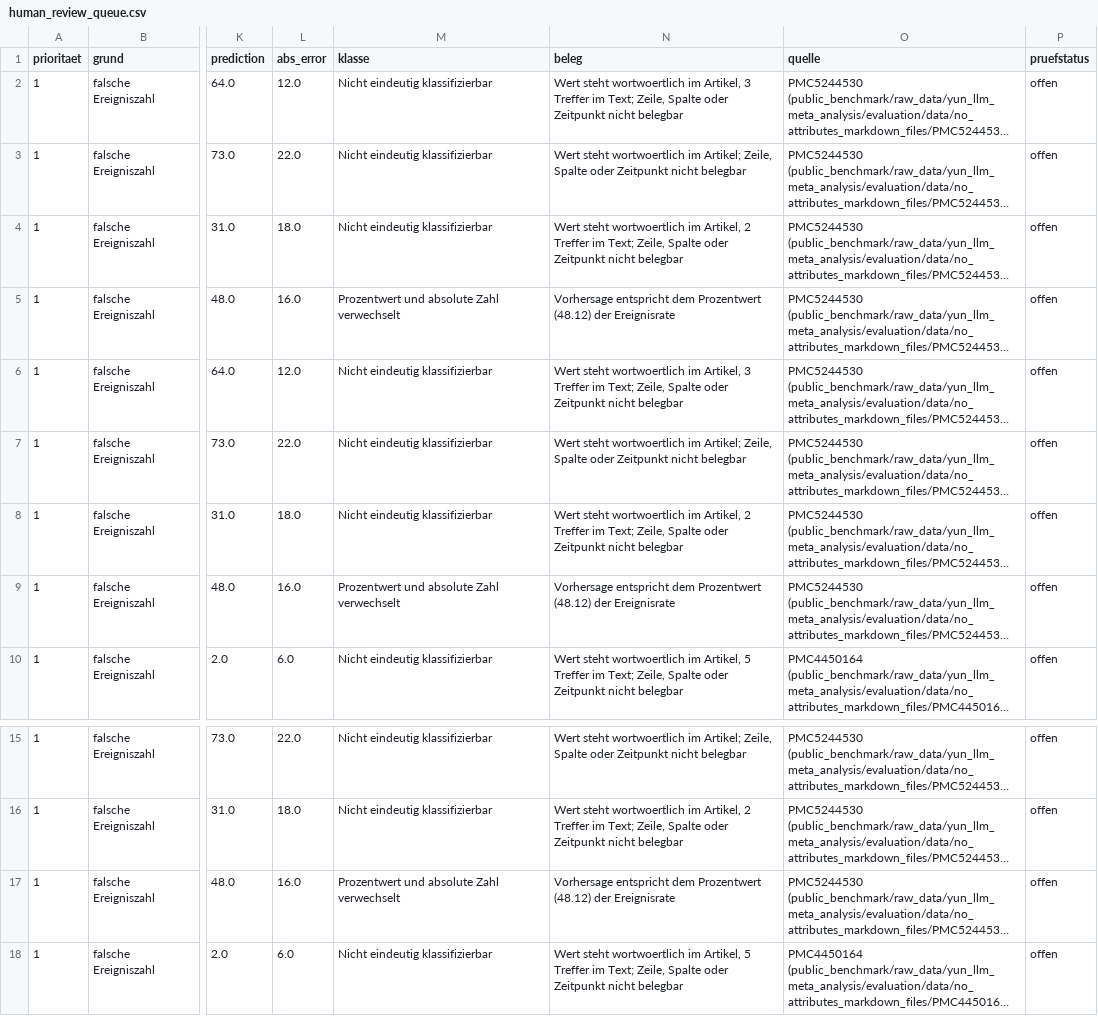
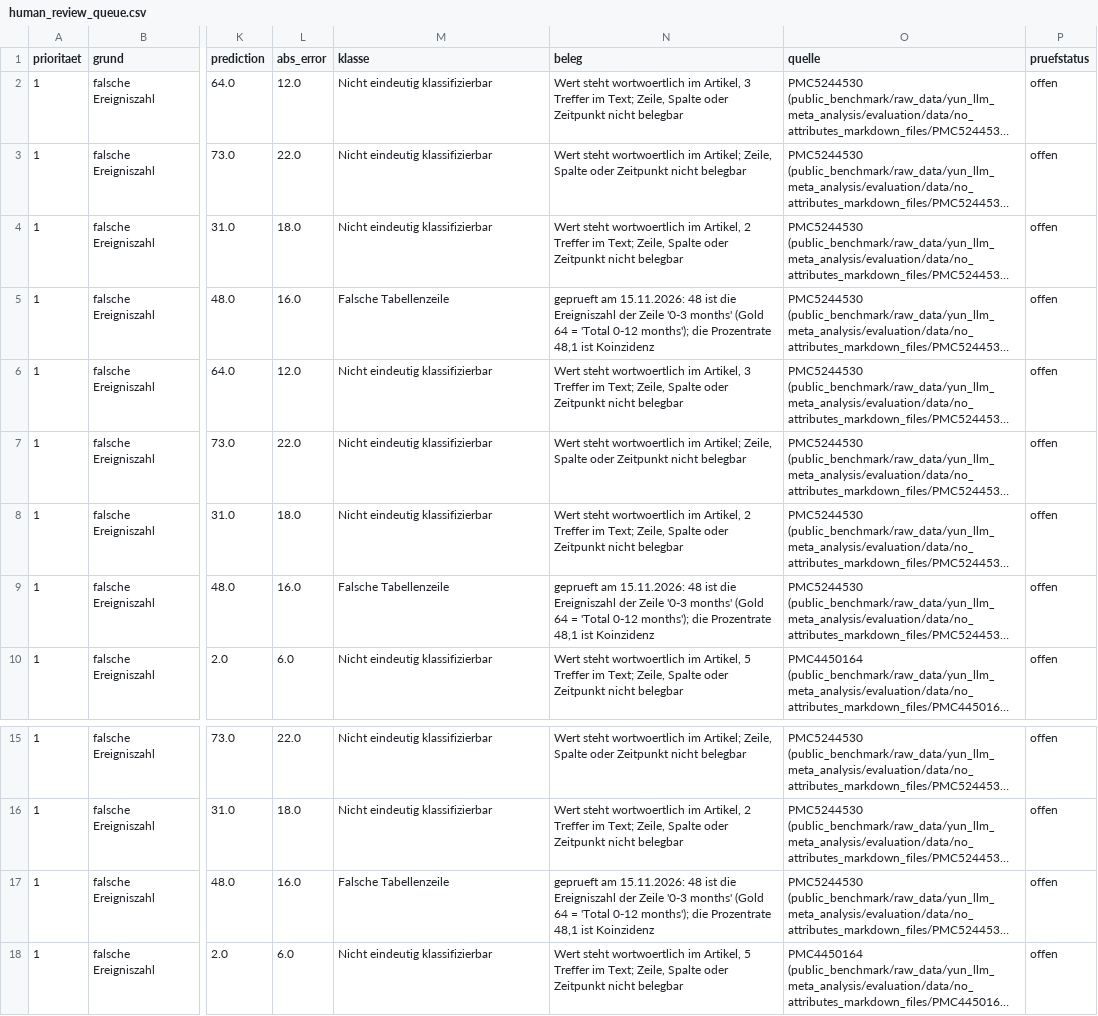
Before and after one commit to bauerhartmut/meta-analysis-pipeline-agent, a CSV file: public_benchmark/extended_benchmark/analysis/v1_20261115/human_review_queue.csv, drawn as a sheet; only a part is shown, gaps mark what is left out; long unchanged cells end in …; the diff names each change by its address in the sheet, - before the commit and + after, or states it on an @@ line.

```diff
--- a/public_benchmark/extended_benchmark/analysis/v1_20261115/human_review_queue.csv
+++ b/public_benchmark/extended_benchmark/analysis/v1_20261115/human_review_queue.csv
-M5 (klasse): Prozentwert und absolute Zahl verwechselt
+M5 (klasse): Falsche Tabellenzeile
-N5 (beleg): Vorhersage entspricht dem Prozentwert (48.12) der Ereignisrate
+N5 (beleg): geprueft am 15.11.2026: 48 ist die Ereigniszahl der Zeile '0-3 months' (Gold 64 = 'Total 0-12 months'); die Prozentrate 48,1 ist Koinzidenz
-M9 (klasse): Prozentwert und absolute Zahl verwechselt
+M9 (klasse): Falsche Tabellenzeile
-N9 (beleg): Vorhersage entspricht dem Prozentwert (48.12) der Ereignisrate
+N9 (beleg): geprueft am 15.11.2026: 48 ist die Ereigniszahl der Zeile '0-3 months' (Gold 64 = 'Total 0-12 months'); die Prozentrate 48,1 ist Koinzidenz
-M17 (klasse): Prozentwert und absolute Zahl verwechselt
+M17 (klasse): Falsche Tabellenzeile
-N17 (beleg): Vorhersage entspricht dem Prozentwert (48.12) der Ereignisrate
+N17 (beleg): geprueft am 15.11.2026: 48 ist die Ereigniszahl der Zeile '0-3 months' (Gold 64 = 'Total 0-12 months'); die Prozentrate 48,1 ist Koinzidenz
```
Also changed, not shown: public_benchmark/extended_benchmark/analysis/v1_20261115/error_cases.csv, public_benchmark/extended_benchmark/analysis/v1_20261115/human_review_discarded.csv, 5 other files.
